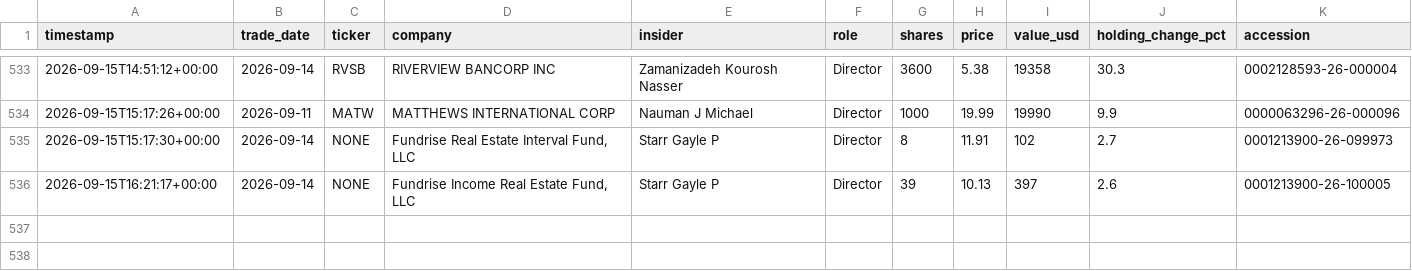
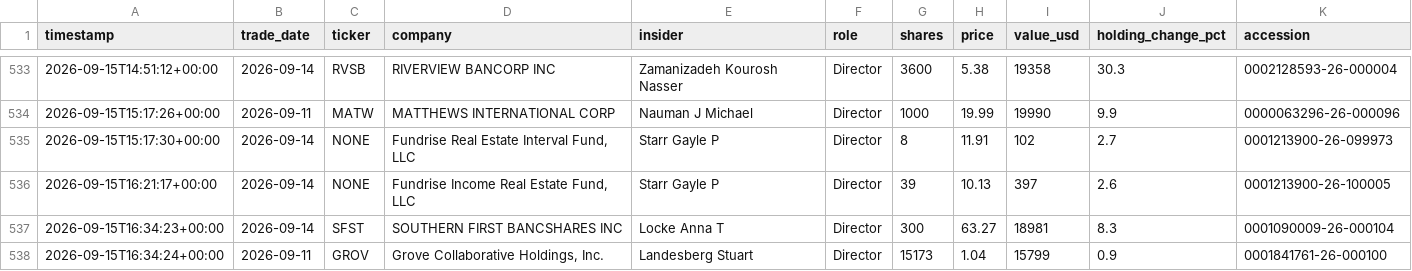
Before and after one commit to kiianwanted-byte/filings-monitor, a CSV file: data/buys.csv, drawn as a sheet; only a part is shown, gaps mark what is left out.

```diff
--- a/data/buys.csv
+++ b/data/buys.csv
@@ -536 +536,3 @@ timestamp,trade_date,ticker,company,insider,role,shares,price,value_usd,holding_
 2026-09-15T16:21:17+00:00,2026-09-14,NONE,"Fundrise Income Real Estate Fund, LLC",Starr Gayle P,Director,39,10.13,397,2.6,0001213900-26-100005
+2026-09-15T16:34:23+00:00,2026-09-14,SFST,SOUTHERN FIRST BANCSHARES INC,Locke Anna T,Director,300,63.27,18981,8.3,0001090009-26-000104
+2026-09-15T16:34:24+00:00,2026-09-11,GROV,"Grove Collaborative Holdings, Inc.",Landesberg Stuart,Director,15173,1.04,15799,0.9,0001841761-26-000100
```
Also changed, not shown: data/alerts.csv, 2 other files.
